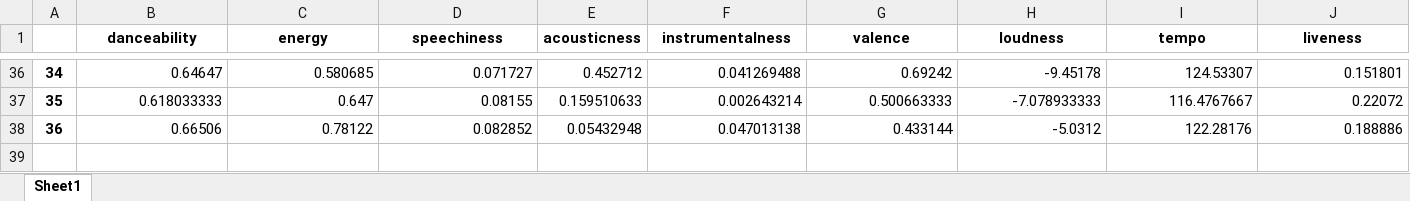
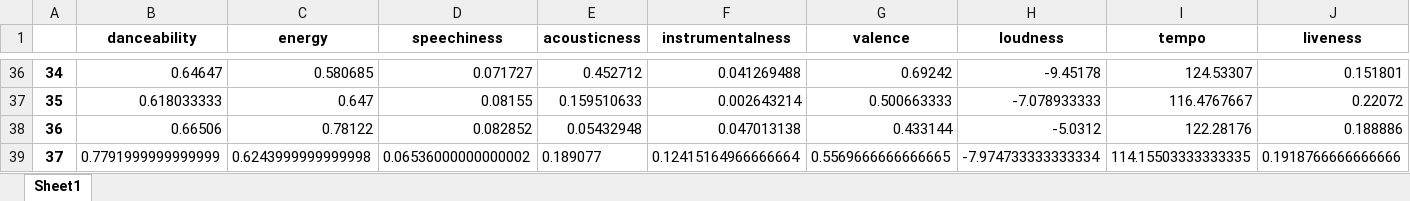
Before and after one commit to Fogelman/Spotify-Clustering, an Excel workbook: Respostas.xlsx, sheet Sheet1, drawn as a sheet; only a part is shown, gaps mark what is left out; values as stored, in another font and other column widths than the file's, no borders; the diff names each change by its address in the sheet, - before the commit and + after, or states it on an @@ line.

Commit message:
respostas locais atualizadas

```diff
--- a/Respostas.xlsx (sheet Sheet1)
+++ b/Respostas.xlsx (sheet Sheet1)
+row 39: 37 | 0.7791999999999999 | 0.6243999999999998 | 0.06536000000000002 | 0.189077 | 0.12415164966666664 | 0.5569666666666665 | -7.974733333333334 | 114.15503333333335 | 0.1918766666666666
```
